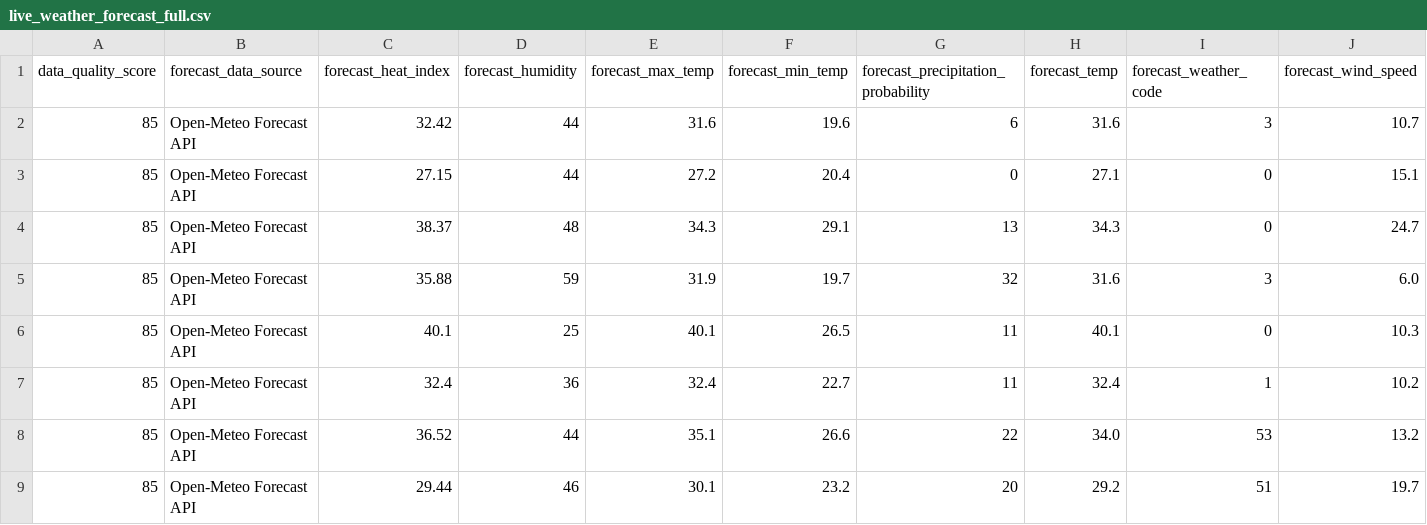
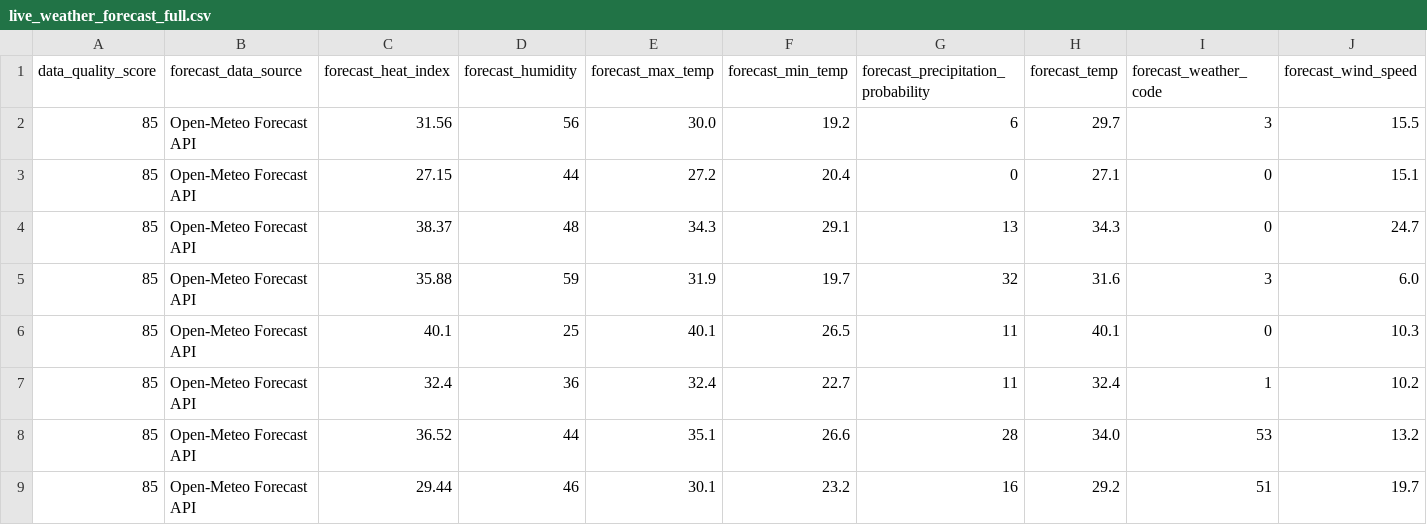
Before and after one commit to sgoersdorf-design/the-weather-cup-2026, a CSV file: data/live_weather_forecast_full.csv, drawn as a sheet; only a part is shown; removed rows and columns are numbered as before the commit, all else as after; rows hold the shown columns only; the diff names each change by its address in the sheet, - before the commit and + after, or states it on an @@ line.

```diff
--- a/data/live_weather_forecast_full.csv
+++ b/data/live_weather_forecast_full.csv
-row 2: 85 | Open-Meteo Forecast API | 32.42 | 44 | 31.6 | 19.6 | 6 | 31.6 | 3 | 10.7
+row 2: 85 | Open-Meteo Forecast API | 31.56 | 56 | 30.0 | 19.2 | 6 | 29.7 | 3 | 15.5
-G8: 22
+G8: 28
-G9: 20
+G9: 16
```
Also changed, not shown: 3 other files.
